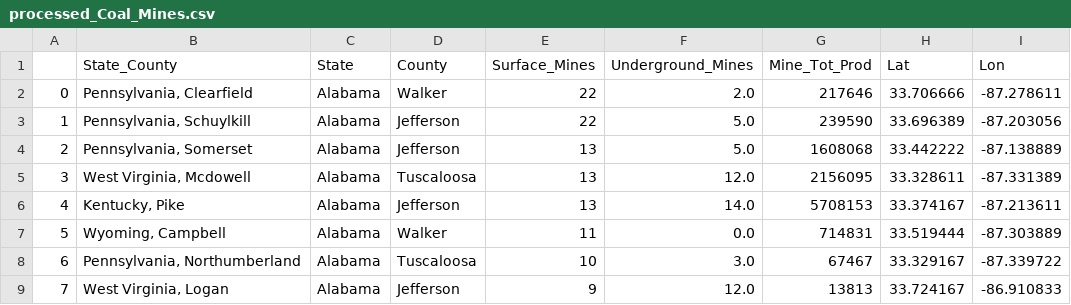
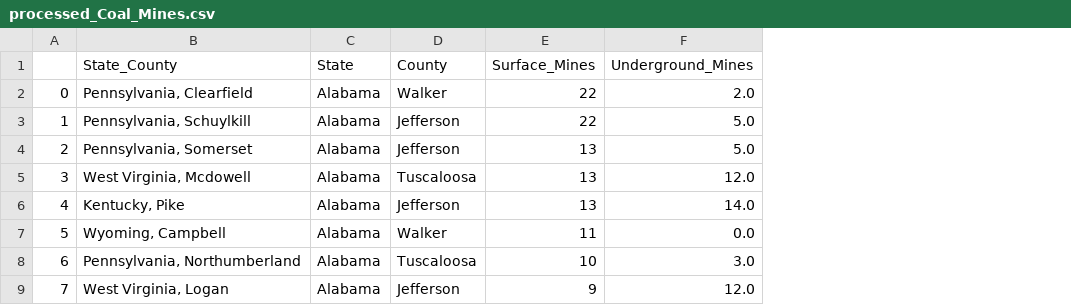
Before and after one commit to AvatarJoshi/copd_project, a CSV file: 2019/Resources/processed_Coal_Mines.csv, drawn as a sheet; only a part is shown; the diff names each change by its address in the sheet, - before the commit and + after, or states it on an @@ line.

Commit message:
Updated coal mines to include relevant columns for ML only.

```diff
--- a/2019/Resources/processed_Coal_Mines.csv
+++ b/2019/Resources/processed_Coal_Mines.csv
-column G (Mine_Tot_Prod), rows 2-9: 217646 | 239590 | 1608068 | 2156095 | 5708153 | 714831 | 67467 | 13813
-column H (Lat), rows 2-9: 33.706666 | 33.696389 | 33.442222 | 33.328611 | 33.374167 | 33.519444 | 33.329167 | 33.724167
-column I (Lon), rows 2-9: -87.278611 | -87.203056 | -87.138889 | -87.331389 | -87.213611 | -87.303889 | -87.339722 | -86.910833
```
Also changed, not shown: 1 other file.
